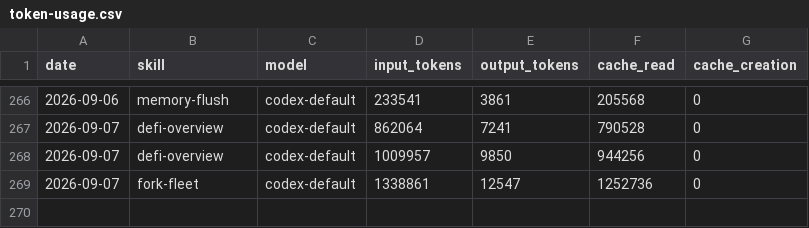
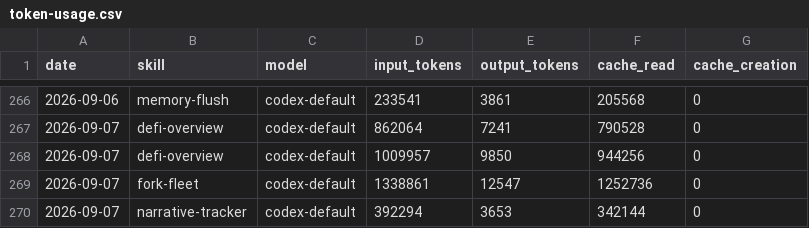
Before and after one commit to Svector-anu/svectors-lab, a CSV file: memory/token-usage.csv, drawn as a sheet; only a part is shown, gaps mark what is left out.

Commit message:
chore(narrative-tracker): auto-commit 2026-09-07

```diff
--- a/memory/token-usage.csv
+++ b/memory/token-usage.csv
@@ -269 +269,2 @@ date,skill,model,input_tokens,output_tokens,cache_read,cache_creation
 2026-09-07,fork-fleet,codex-default,1338861,12547,1252736,0
+2026-09-07,narrative-tracker,codex-default,392294,3653,342144,0
```
Also changed, not shown: 4 other files.
